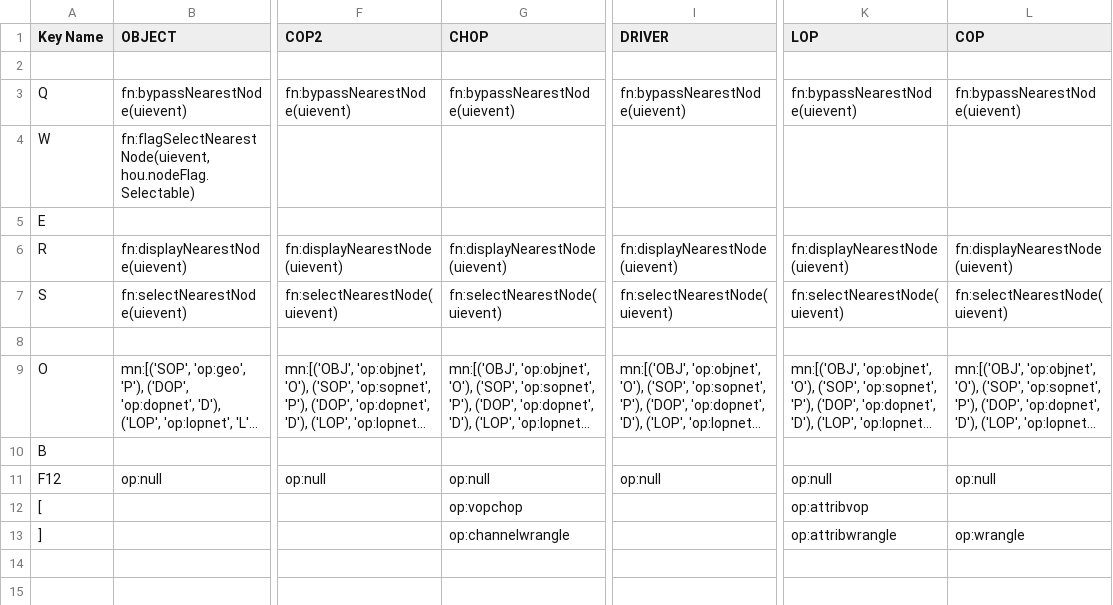
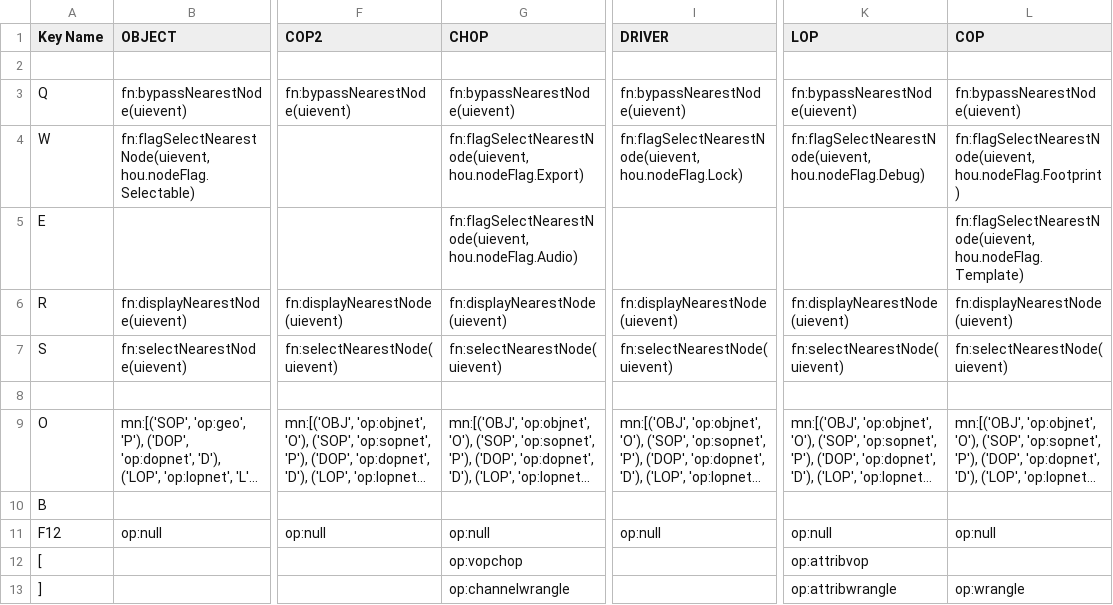
Before and after one commit to timurproko/MyHoudiniTools, a CSV file: hotkeys.csv, drawn as a sheet; only a part is shown, gaps mark what is left out; long unchanged cells end in …; the diff names each change by its address in the sheet, - before the commit and + after, or states it on an @@ line.

Commit message:
rop

```diff
--- a/hotkeys.csv
+++ b/hotkeys.csv
-G4 (CHOP): (empty)
+G4 (CHOP): fn:flagSelectNearestNode(uievent, hou.nodeFlag.Export)
-I4 (DRIVER): (empty)
+I4 (DRIVER): fn:flagSelectNearestNode(uievent, hou.nodeFlag.Lock)
-K4 (LOP): (empty)
+K4 (LOP): fn:flagSelectNearestNode(uievent, hou.nodeFlag.Debug)
-L4 (COP): (empty)
+L4 (COP): fn:flagSelectNearestNode(uievent, hou.nodeFlag.Footprint)
-G5 (CHOP): (empty)
+G5 (CHOP): fn:flagSelectNearestNode(uievent, hou.nodeFlag.Audio)
-L5 (COP): (empty)
+L5 (COP): fn:flagSelectNearestNode(uievent, hou.nodeFlag.Template)
```
